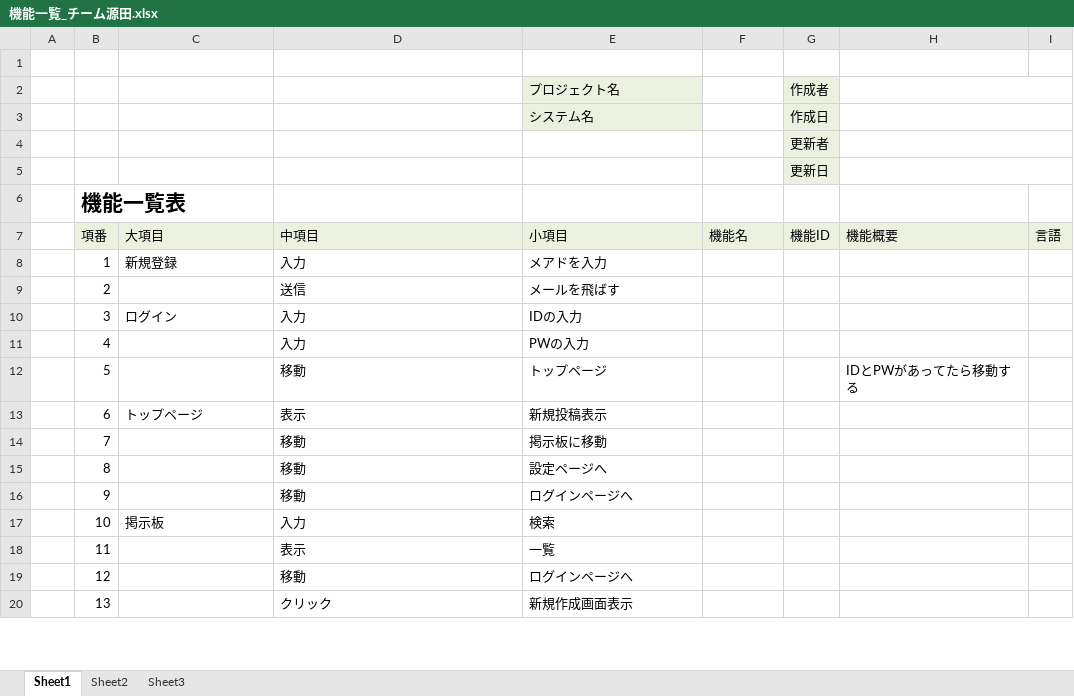
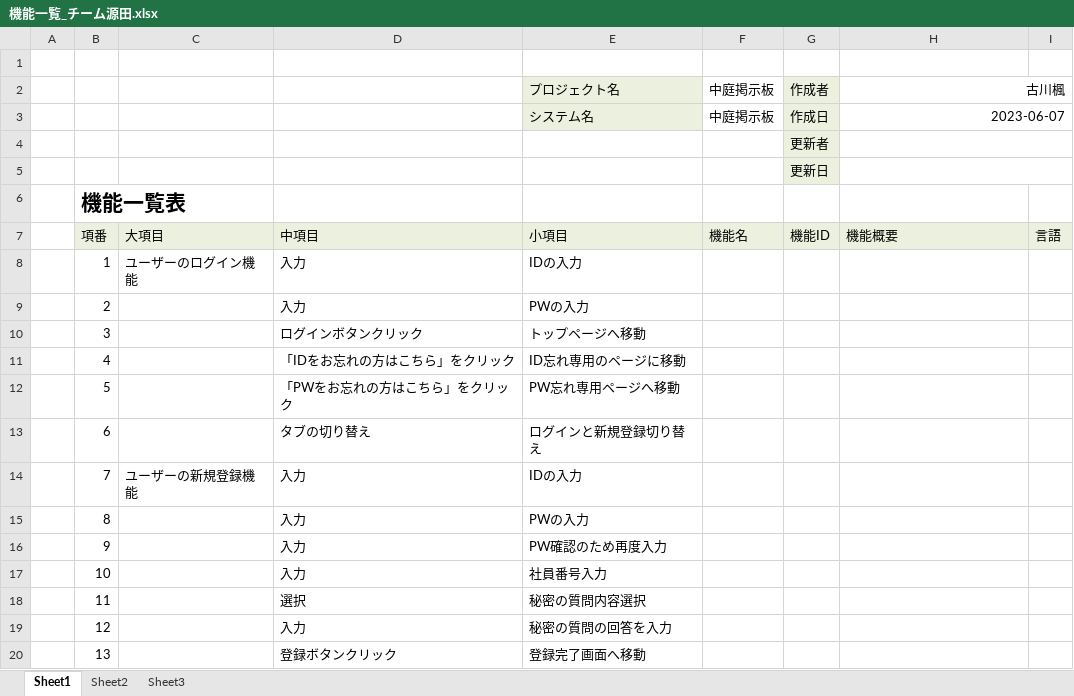
Before and after one commit to dojo2023/D-3, an Excel workbook: doc/機能一覧_チーム源田.xlsx, sheet Sheet1, drawn as a sheet; only a part is shown; values as stored, in another font and other column widths than the file's, no borders; the diff covers the shown part only; the diff names each change by its address in the sheet, - before the commit and + after, or states it on an @@ line.

Commit message:
機能一覧

```diff
--- a/doc/機能一覧_チーム源田.xlsx (sheet Sheet1)
+++ b/doc/機能一覧_チーム源田.xlsx (sheet Sheet1)
-F2:F3: (empty)
+F2:F3: 中庭掲示板
-H2: (empty)
+H2: 古川楓
-H3: (empty)
+H3: 2023-06-07
-C8: 新規登録
+C8: ユーザーのログイン機能
-E8: メアドを入力
+E8: IDの入力
-D9: 送信
+D9: 入力
-E9: メールを飛ばす
+E9: PWの入力
-C10: ログイン
+C10: (empty)
-D10: 入力
+D10: ログインボタンクリック
-E10: IDの入力
+E10: トップページへ移動
-D11: 入力
+D11: 「IDをお忘れの方はこちら」をクリック
-E11: PWの入力
+E11: ID忘れ専用のページに移動
-D12: 移動
+D12: 「PWをお忘れの方はこちら」をクリック
-E12: トップページ
+E12: PW忘れ専用ページへ移動
-H12: IDとPWがあってたら移動する
+H12: (empty)
-C13: トップページ
+C13: (empty)
-D13: 表示
+D13: タブの切り替え
-E13: 新規投稿表示
+E13: ログインと新規登録切り替え
-C14: (empty)
+C14: ユーザーの新規登録機能
-D14:D16: 移動
+D14:D16: 入力
-E14: 掲示板に移動
+E14: IDの入力
-E15: 設定ページへ
+E15: PWの入力
-E16: ログインページへ
+E16: PW確認のため再度入力
-C17: 掲示板
+C17: (empty)
-E17: 検索
+E17: 社員番号入力
-D18: 表示
+D18: 選択
-E18: 一覧
+E18: 秘密の質問内容選択
-D19: 移動
+D19: 入力
-E19: ログインページへ
+E19: 秘密の質問の回答を入力
-D20: クリック
+D20: 登録ボタンクリック
-E20: 新規作成画面表示
+E20: 登録完了画面へ移動
```
Also changed, not shown: 86 added rows and 37 edited cells elsewhere in this sheet.
